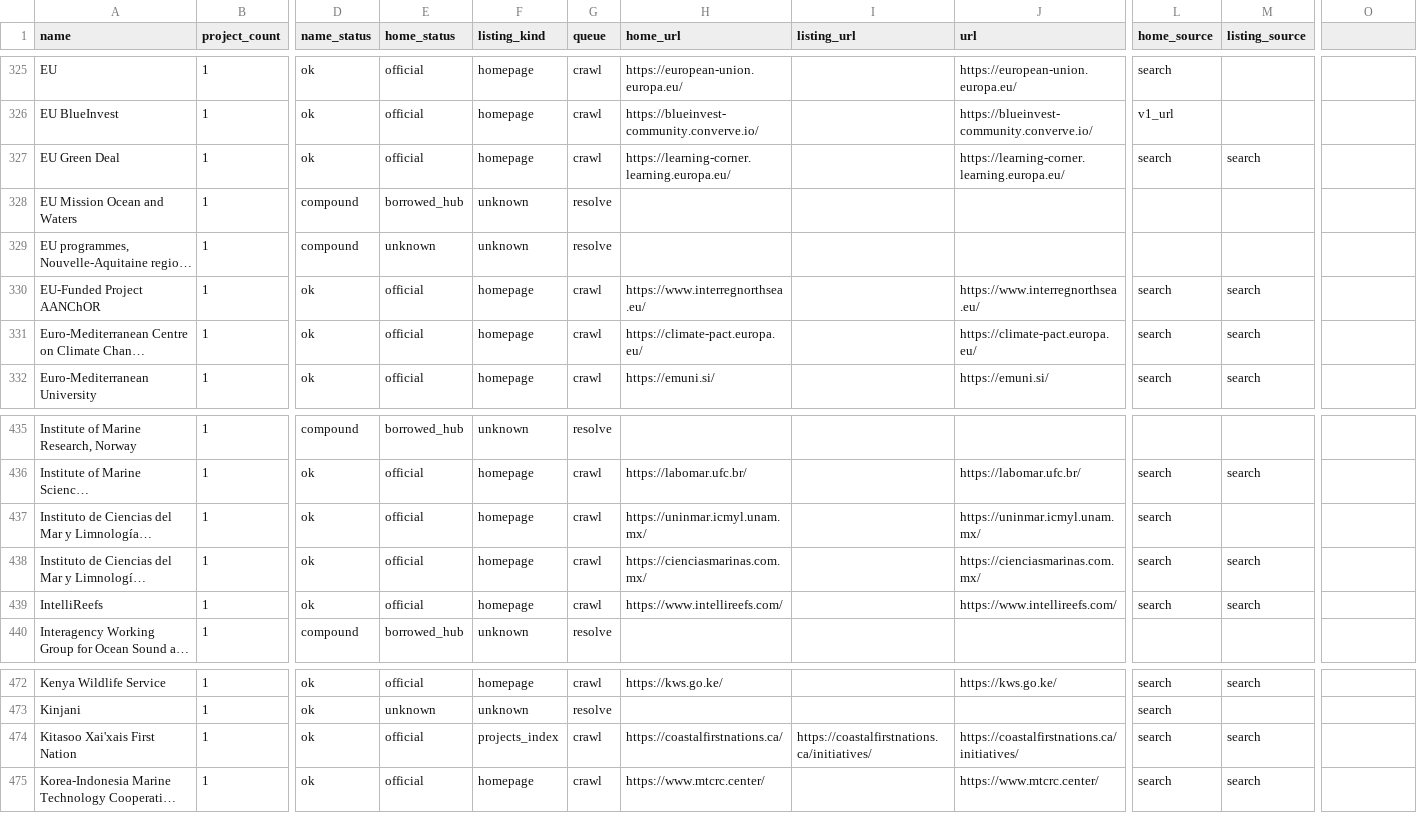
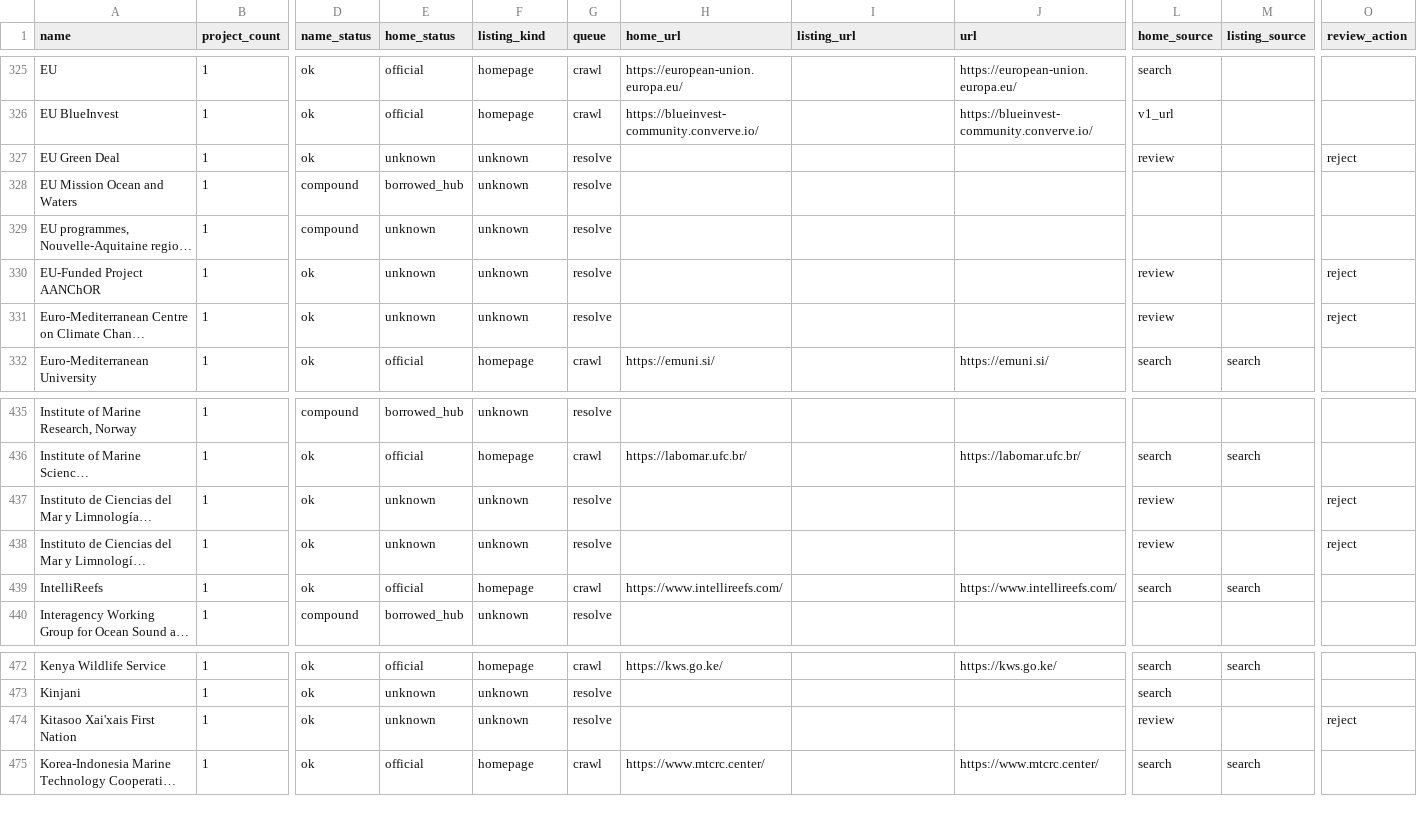
Before and after one commit to NAVIGUIDE-for-Berry-Mappemonde/Blue-Intelligence-Map, a CSV file: backend/data/master_seeds_audit.csv, drawn as a sheet; only a part is shown, gaps mark what is left out; long unchanged cells end in …; the diff covers the shown part only; the diff names each change by its address in the sheet, - before the commit and + after, or states it on an @@ line.

```diff
--- a/backend/data/master_seeds_audit.csv
+++ b/backend/data/master_seeds_audit.csv
-O1: (empty)
+O1: review_action
-E327 (home_status): official
+E327 (home_status): unknown
-F327 (listing_kind): homepage
+F327 (listing_kind): unknown
-G327 (queue): crawl
+G327 (queue): resolve
-H327 (home_url): https://learning-corner.learning.europa.eu/
+H327 (home_url): (empty)
-J327 (url): https://learning-corner.learning.europa.eu/
+J327 (url): (empty)
-L327 (home_source): search
+L327 (home_source): review
-M327 (listing_source): search
+M327 (listing_source): (empty)
-O327 (review_action): (empty)
+O327 (review_action): reject
-E330:E331 (home_status): official
+E330:E331 (home_status): unknown
-F330:F331 (listing_kind): homepage
+F330:F331 (listing_kind): unknown
-G330:G331 (queue): crawl
+G330:G331 (queue): resolve
-H330 (home_url): https://www.interregnorthsea.eu/
+H330 (home_url): (empty)
-J330 (url): https://www.interregnorthsea.eu/
+J330 (url): (empty)
-L330:L331 (home_source): search
+L330:L331 (home_source): review
-M330:M331 (listing_source): search
+M330:M331 (listing_source): (empty)
-O330:O331 (review_action): (empty)
+O330:O331 (review_action): reject
-H331 (home_url): https://climate-pact.europa.eu/
+H331 (home_url): (empty)
-J331 (url): https://climate-pact.europa.eu/
+J331 (url): (empty)
-E437:E438 (home_status): official
+E437:E438 (home_status): unknown
-F437:F438 (listing_kind): homepage
+F437:F438 (listing_kind): unknown
-G437:G438 (queue): crawl
+G437:G438 (queue): resolve
-H437 (home_url): https://uninmar.icmyl.unam.mx/
+H437 (home_url): (empty)
-J437 (url): https://uninmar.icmyl.unam.mx/
+J437 (url): (empty)
-L437:L438 (home_source): search
+L437:L438 (home_source): review
-O437:O438 (review_action): (empty)
+O437:O438 (review_action): reject
-H438 (home_url): https://cienciasmarinas.com.mx/
+H438 (home_url): (empty)
-J438 (url): https://cienciasmarinas.com.mx/
+J438 (url): (empty)
-M438 (listing_source): search
+M438 (listing_source): (empty)
-E474 (home_status): official
+E474 (home_status): unknown
-F474 (listing_kind): projects_index
+F474 (listing_kind): unknown
-G474 (queue): crawl
+G474 (queue): resolve
-H474 (home_url): https://coastalfirstnations.ca/
+H474 (home_url): (empty)
-I474 (listing_url): https://coastalfirstnations.ca/initiatives/
+I474 (listing_url): (empty)
-J474 (url): https://coastalfirstnations.ca/initiatives/
+J474 (url): (empty)
-L474 (home_source): search
+L474 (home_source): review
-M474 (listing_source): search
+M474 (listing_source): (empty)
-O474 (review_action): (empty)
+O474 (review_action): reject
```
Also changed, not shown: 130 edited cells elsewhere in this file, 8 other files.
